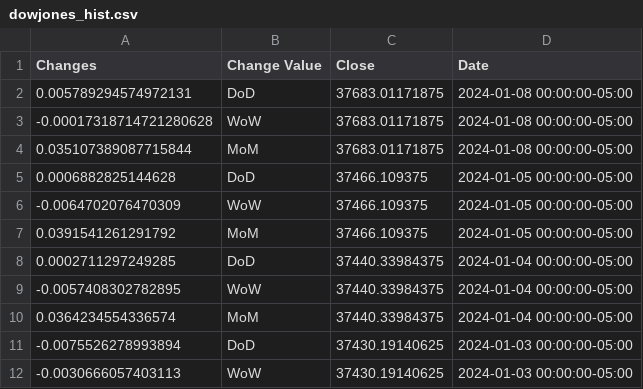
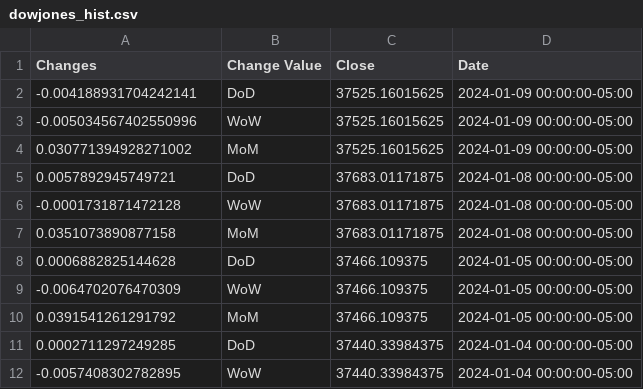
Before and after one commit to anesta95/sAndPStockBuyProj, a CSV file: dowjones_hist.csv, drawn as a sheet; only a part is shown; the shorter side is filled out with more unchanged rows.

```diff
--- a/dowjones_hist.csv
+++ b/dowjones_hist.csv
@@ -1,5 +1,8 @@
 Changes,Change Value,Close,Date
-0.005789294574972131,DoD,37683.01171875,2024-01-08 00:00:00-05:00
--0.00017318714721280628,WoW,37683.01171875,2024-01-08 00:00:00-05:00
-0.035107389087715844,MoM,37683.01171875,2024-01-08 00:00:00-05:00
+-0.004188931704242141,DoD,37525.16015625,2024-01-09 00:00:00-05:00
+-0.005034567402550996,WoW,37525.16015625,2024-01-09 00:00:00-05:00
+0.030771394928271002,MoM,37525.16015625,2024-01-09 00:00:00-05:00
+0.0057892945749721,DoD,37683.01171875,2024-01-08 00:00:00-05:00
+-0.0001731871472128,WoW,37683.01171875,2024-01-08 00:00:00-05:00
+0.0351073890877158,MoM,37683.01171875,2024-01-08 00:00:00-05:00
 0.0006882825144628,DoD,37466.109375,2024-01-05 00:00:00-05:00
```
Also changed, not shown: nasdaq_hist.csv, russell_hist.csv, 1 other file.
